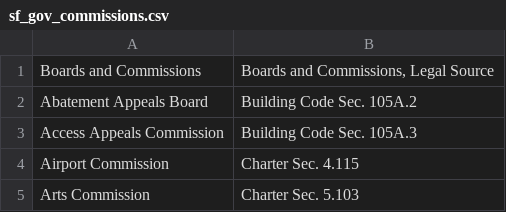
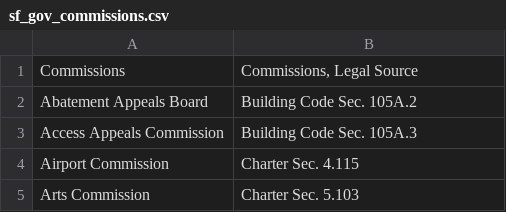
Before and after one commit to m-atoms/sf-gov-entities, a CSV file: sf_gov_commissions.csv, drawn as a sheet; only a part is shown; removed rows and columns are numbered as before the commit, all else as after; the diff names each change by its address in the sheet, - before the commit and + after, or states it on an @@ line.

Commit message:
update column header for simplicity

```diff
--- a/sf_gov_commissions.csv
+++ b/sf_gov_commissions.csv
-row 1: Boards and Commissions | Boards and Commissions, Legal Source
+row 1: Commissions | Commissions, Legal Source
```
Also changed, not shown: sf_gov_entities.csv, 1 other file.
